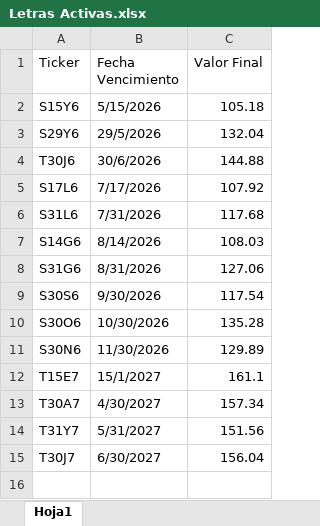
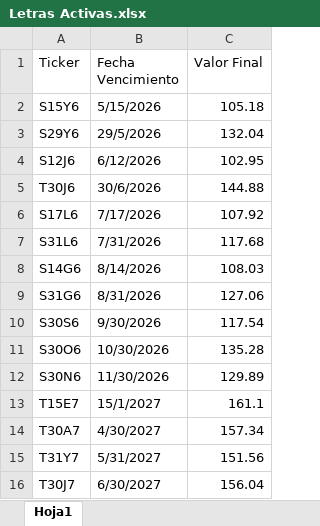
Before and after one commit to DanielZiv86/dcf-herramientas-web, an Excel workbook: backend/data/Letras Activas.xlsx, sheet Hoja1, drawn as a sheet; values as stored, in another font and other column widths than the file's, no borders; the diff names each change by its address in the sheet, - before the commit and + after, or states it on an @@ line.

```diff
--- a/backend/data/Letras Activas.xlsx (sheet Hoja1)
+++ b/backend/data/Letras Activas.xlsx (sheet Hoja1)
+row 4: S12J6 | 6/12/2026 | 102.95
```
Also changed, not shown: backend/data/BD REM.xlsx, backend/data/Inflacion mensual.xlsx.
